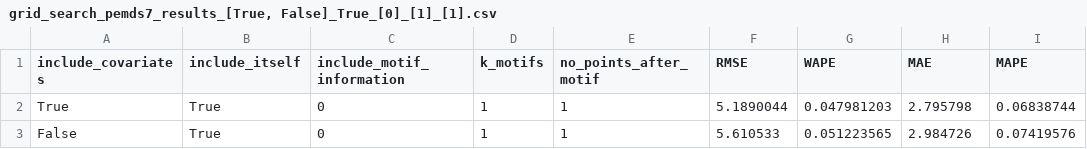
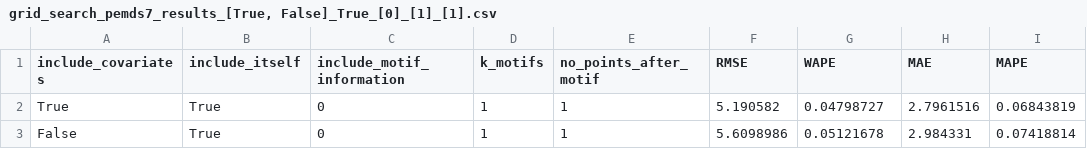
Before and after one commit to cyuab/matrix-profile-motif-forecasting, a CSV file: results/grid_search_pemds7_results_[True, False]_True_[0]_[1]_[1].csv, drawn as a sheet.

```diff
--- a/results/grid_search_pemds7_results_[True, False]_True_[0]_[1]_[1].csv
+++ b/results/grid_search_pemds7_results_[True, False]_True_[0]_[1]_[1].csv
@@ -1,3 +1,3 @@
 include_covariates,include_itself,include_motif_information,k_motifs,no_points_after_motif,RMSE,WAPE,MAE,MAPE
-True,True,0,1,1,5.1890044,0.047981203,2.795798,0.06838744
-False,True,0,1,1,5.610533,0.051223565,2.984726,0.07419576
+True,True,0,1,1,5.190582,0.04798727,2.7961516,0.06843819
+False,True,0,1,1,5.6098986,0.05121678,2.984331,0.07418814
```
Also changed, not shown: 11 other files.
